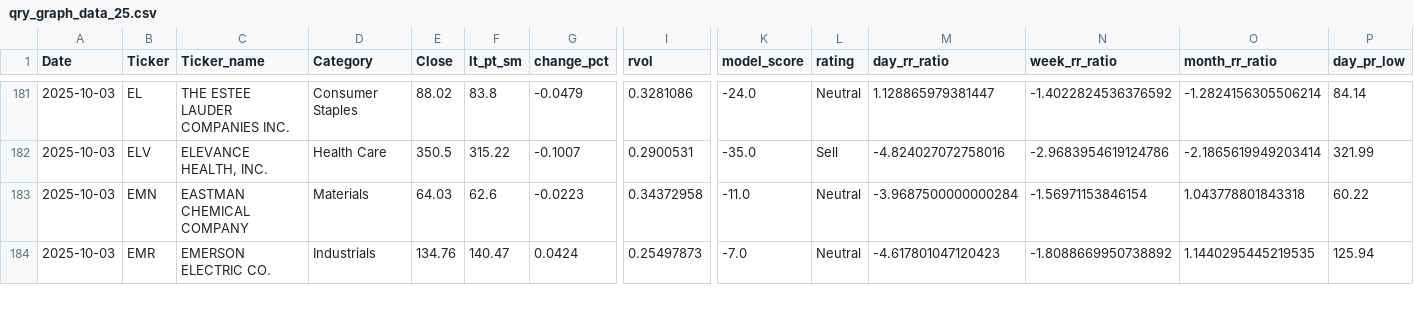
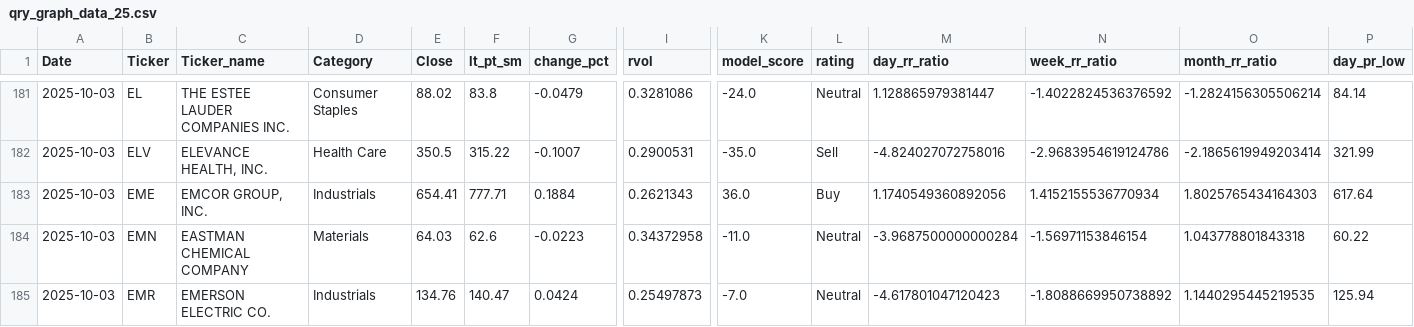
Before and after one commit to MarkmentumResearch/Demo, a CSV file: data/qry_graph_data_25.csv, drawn as a sheet; only a part is shown, gaps mark what is left out; rows hold the shown columns only; the diff covers the shown part only; the diff names each change by its address in the sheet, - before the commit and + after, or states it on an @@ line.

```diff
--- a/data/qry_graph_data_25.csv
+++ b/data/qry_graph_data_25.csv
+row 183: 2025-10-03 | EME | EMCOR GROUP, INC. | Industrials | 654.41 | 777.71 | 0.1884 | 0.2621343 | 36.0 | Buy | 1.1740549360892056 | 1.4152155536770934 | 1.8025765434164303 | 617.64
```
Also changed, not shown: 2 added rows and 3 removed rows elsewhere in this file, data/model_score_mtd_change.csv, data/model_score_qtd_change.csv, 25 other files.
